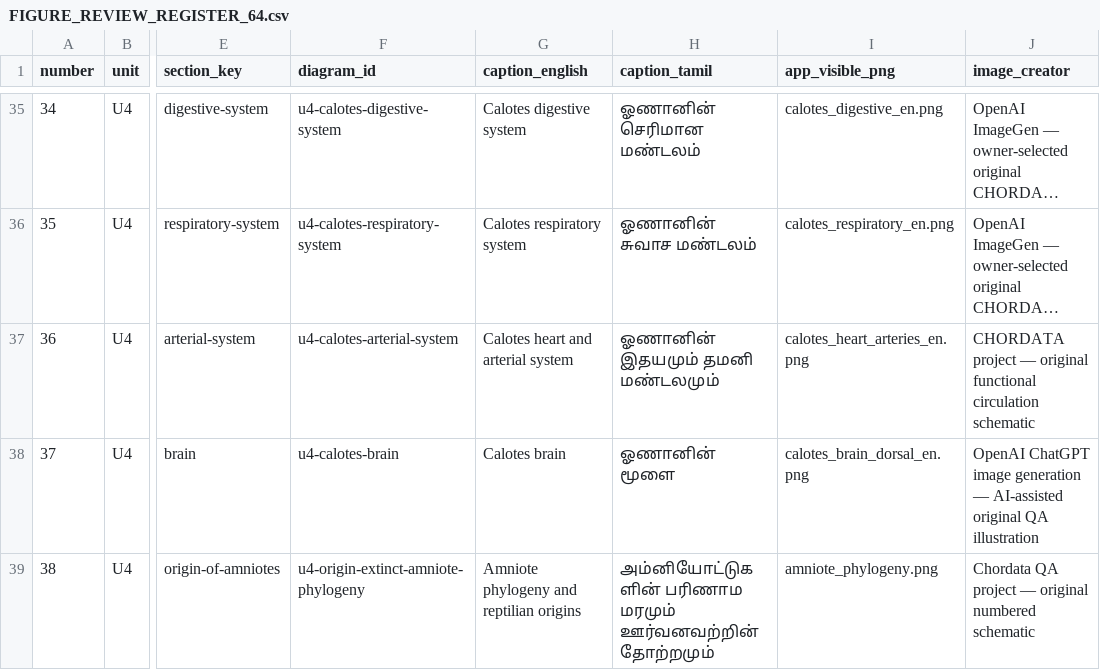
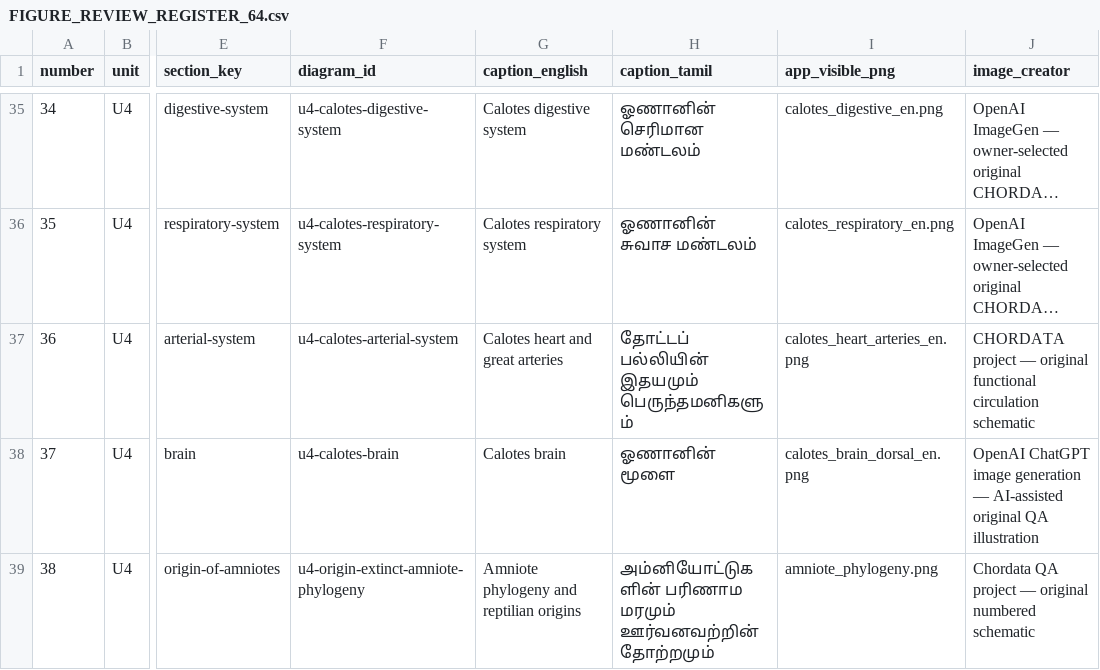
Before and after one commit to rameshgascngl-create/Chordata, a CSV file: docs/FIGURE_REVIEW_REGISTER_64.csv, drawn as a sheet; only a part is shown, gaps mark what is left out; long unchanged cells end in …; the diff names each change by its address in the sheet, - before the commit and + after, or states it on an @@ line.

Commit message:
fix(textbook): apply Chordata Zoology and Tamil editorial audit

```diff
--- a/docs/FIGURE_REVIEW_REGISTER_64.csv
+++ b/docs/FIGURE_REVIEW_REGISTER_64.csv
-G37 (caption_english): Calotes heart and arterial system
+G37 (caption_english): Calotes heart and great arteries
-H37 (caption_tamil): ஓணானின் இதயமும் தமனி மண்டலமும்
+H37 (caption_tamil): தோட்டப் பல்லியின் இதயமும் பெருந்தமனிகளும்
```
Also changed, not shown: 6 other files.
